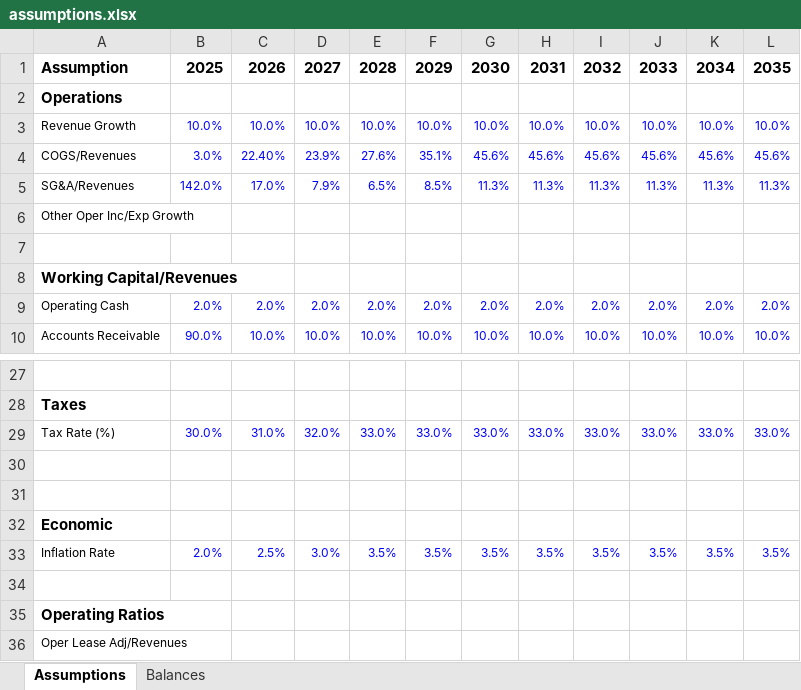
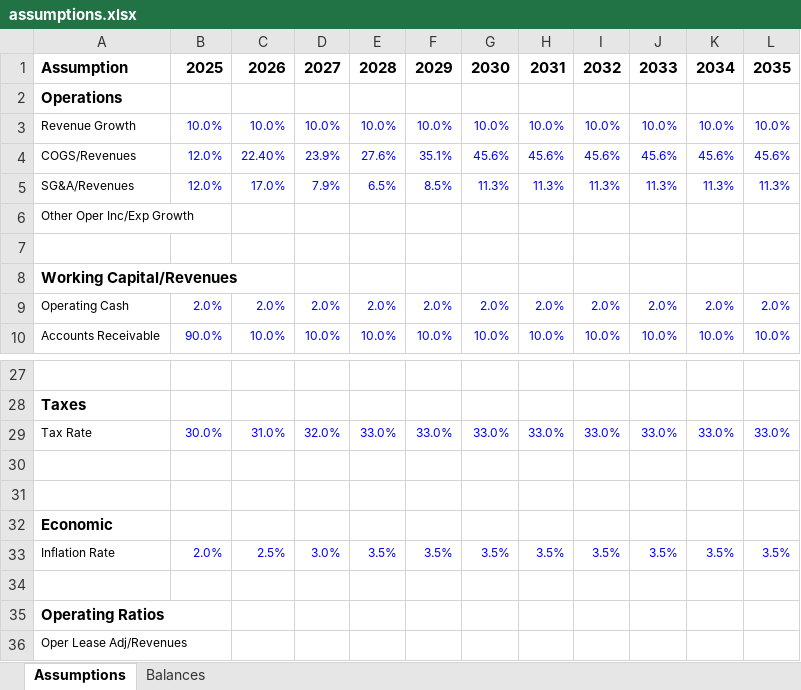
Before and after one commit to rserranon/financial-statements-projections, an Excel workbook: assumptions.xlsx, sheet Assumptions, drawn as a sheet; only a part is shown, gaps mark what is left out; values as stored, in another font and other column widths than the file's, no borders; the diff names each change by its address in the sheet, - before the commit and + after, or states it on an @@ line.

```diff
--- a/assumptions.xlsx (sheet Assumptions)
+++ b/assumptions.xlsx (sheet Assumptions)
-B4: 3.0%
+B4: 12.0%
-B5: 142.0%
+B5: 12.0%
-A29: Tax Rate (%)
+A29: Tax Rate
```
Also changed, not shown: 3 other files.
